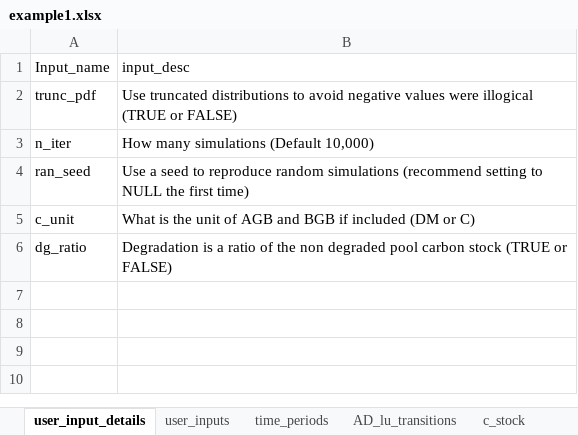
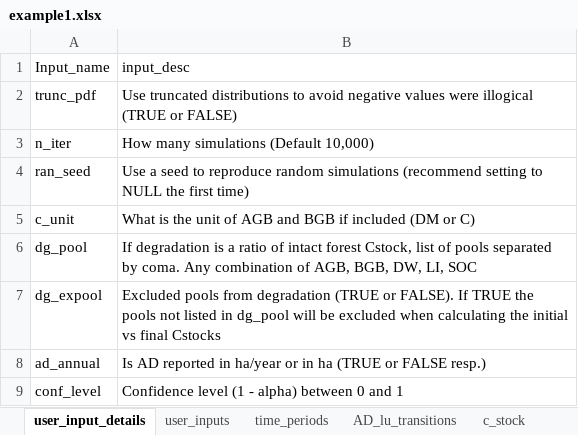
Before and after one commit to openforis/mocaredd, an Excel workbook: inst/extdata/example1.xlsx, sheet user_input_details, drawn as a sheet; values as stored, in another font and other column widths than the file's, no borders; removed rows and columns are numbered as before the commit, all else as after; the diff names each change by its address in the sheet, - before the commit and + after, or states it on an @@ line.

Commit message:
now handling Degradation ratios applied to subset of pools

```diff
--- a/inst/extdata/example1.xlsx (sheet user_input_details)
+++ b/inst/extdata/example1.xlsx (sheet user_input_details)
-row 6: dg_ratio | Degradation is a ratio of the non degraded pool carbon stock (TRUE or FALSE)
+row 6: dg_pool | If degradation is a ratio of intact forest Cstock, list of pools separated by coma. Any combination of AGB, BGB, DW, LI, SOC
+row 7: dg_expool | Excluded pools from degradation (TRUE or FALSE). If TRUE the pools not listed in dg_pool will be excluded when calculating the initial vs final Cstocks
+row 8: ad_annual | Is AD reported in ha/year or in ha (TRUE or FALSE resp.)
+row 9: conf_level | Confidence level (1 - alpha) between 0 and 1
```
Also changed, not shown: sheet AD_lu_transitions, sheet c_stock, sheet user_inputs, other sheet tabs, formulas that keep their value, 4 other files.
